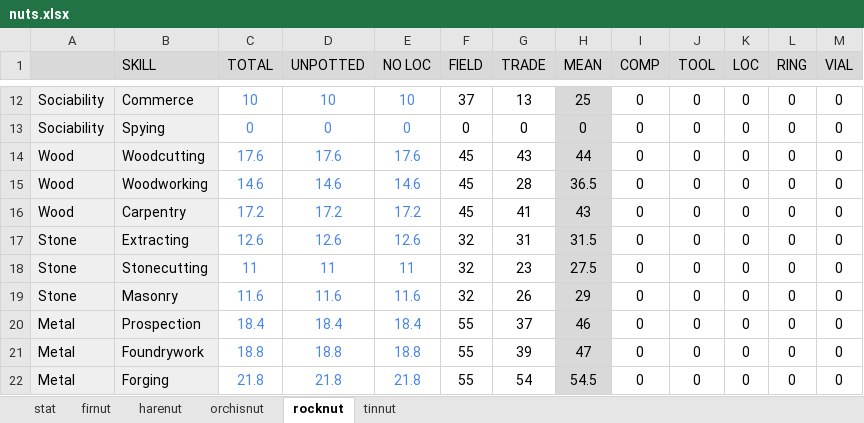
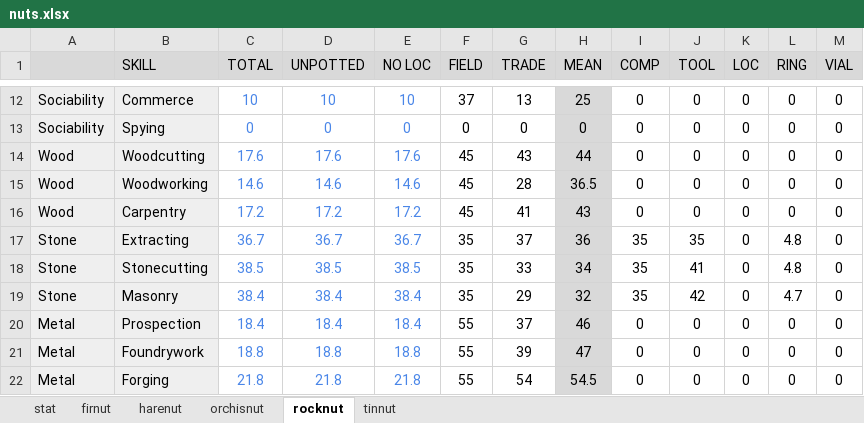
Before and after one commit to lcy03406/therian-note, an Excel workbook: nuts.xlsx, sheet rocknut, drawn as a sheet; only a part is shown, gaps mark what is left out; values as stored, in another font and other column widths than the file's, no borders; conditional formats not drawn; the diff names each change by its address in the sheet, - before the commit and + after, or states it on an @@ line.

```diff
--- a/nuts.xlsx (sheet rocknut)
+++ b/nuts.xlsx (sheet rocknut)
-C17 (TOTAL): 12.6
+C17 (TOTAL): 36.7
-D17 (UNPOTTED): 12.6
+D17 (UNPOTTED): 36.7
-E17 (NO LOC): 12.6
+E17 (NO LOC): 36.7
-F17:F19 (FIELD): 32
+F17:F19 (FIELD): 35
-G17 (TRADE): 31
+G17 (TRADE): 37
-H17 (MEAN): 31.5
+H17 (MEAN): 36
-I17:I19 (COMP): 0
+I17:I19 (COMP): 35
-J17 (TOOL): 0
+J17 (TOOL): 35
-L17:L18 (RING): 0
+L17:L18 (RING): 4.8
-C18 (TOTAL): 11
+C18 (TOTAL): 38.5
-D18 (UNPOTTED): 11
+D18 (UNPOTTED): 38.5
-E18 (NO LOC): 11
+E18 (NO LOC): 38.5
-G18 (TRADE): 23
+G18 (TRADE): 33
-H18 (MEAN): 27.5
+H18 (MEAN): 34
-J18 (TOOL): 0
+J18 (TOOL): 41
-C19 (TOTAL): 11.6
+C19 (TOTAL): 38.4
-D19 (UNPOTTED): 11.6
+D19 (UNPOTTED): 38.4
-E19 (NO LOC): 11.6
+E19 (NO LOC): 38.4
-G19 (TRADE): 26
+G19 (TRADE): 29
-H19 (MEAN): 29
+H19 (MEAN): 32
-J19 (TOOL): 0
+J19 (TOOL): 42
-L19 (RING): 0
+L19 (RING): 4.7
```
Also changed, not shown: recipe.xlsx, todo.xlsx.
